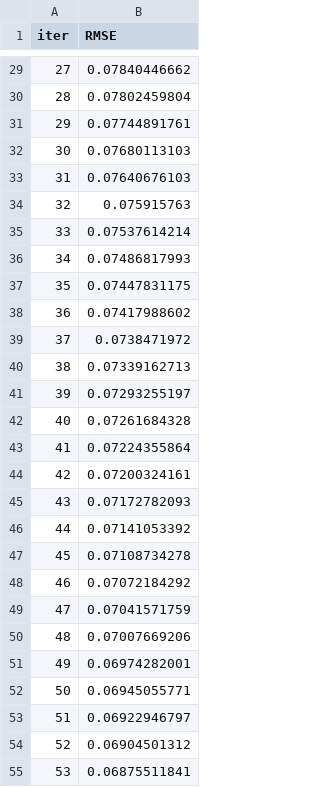
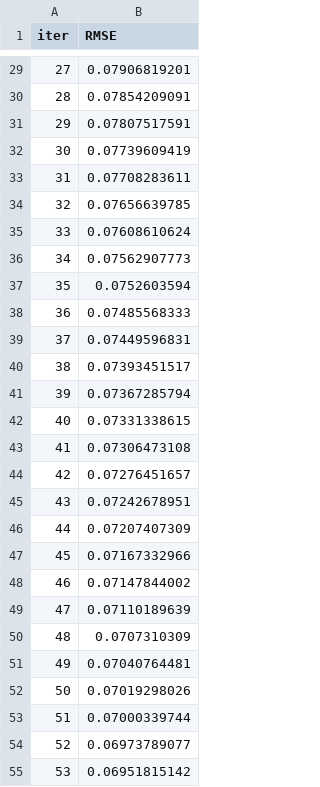
Before and after one commit to AntonioPedro04/TrabalhoAprendizadoMaquina, a TSV file: catboost_info/learn_error.tsv, drawn as a sheet; only a part is shown, gaps mark what is left out; the diff covers the shown part only.

```diff
--- a/catboost_info/learn_error.tsv
+++ b/catboost_info/learn_error.tsv
@@ -29,27 +29,27 @@ iter	RMSE
-27	0.07840446662
-28	0.07802459804
-29	0.07744891761
-30	0.07680113103
-31	0.07640676103
-32	0.075915763
-33	0.07537614214
-34	0.07486817993
-35	0.07447831175
-36	0.07417988602
-37	0.0738471972
-38	0.07339162713
-39	0.07293255197
-40	0.07261684328
-41	0.07224355864
-42	0.07200324161
-43	0.07172782093
-44	0.07141053392
-45	0.07108734278
-46	0.07072184292
-47	0.07041571759
-48	0.07007669206
-49	0.06974282001
-50	0.06945055771
-51	0.06922946797
-52	0.06904501312
-53	0.06875511841
+27	0.07906819201
+28	0.07854209091
+29	0.07807517591
+30	0.07739609419
+31	0.07708283611
+32	0.07656639785
+33	0.07608610624
+34	0.07562907773
+35	0.0752603594
+36	0.07485568333
+37	0.07449596831
+38	0.07393451517
+39	0.07367285794
+40	0.07331338615
+41	0.07306473108
+42	0.07276451657
+43	0.07242678951
+44	0.07207407309
+45	0.07167332966
+46	0.07147844002
+47	0.07110189639
+48	0.0707310309
+49	0.07040764481
+50	0.07019298026
+51	0.07000339744
+52	0.06973789077
+53	0.06951815142
```
Also changed, not shown: 73 edited cells elsewhere in this file, catboost_info/time_left.tsv, 3 other files.
